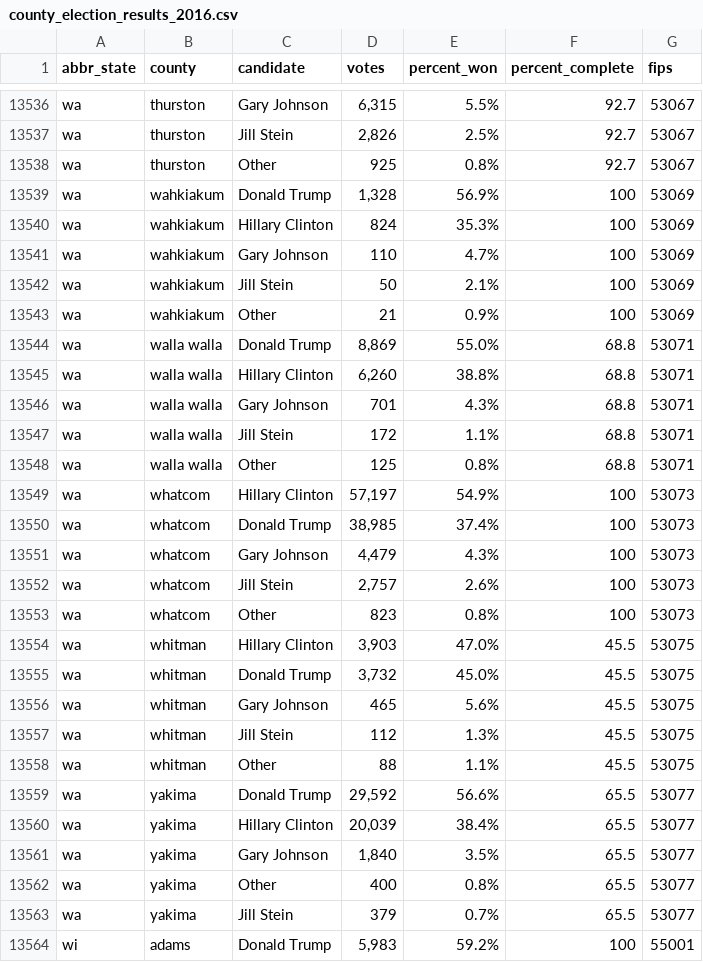
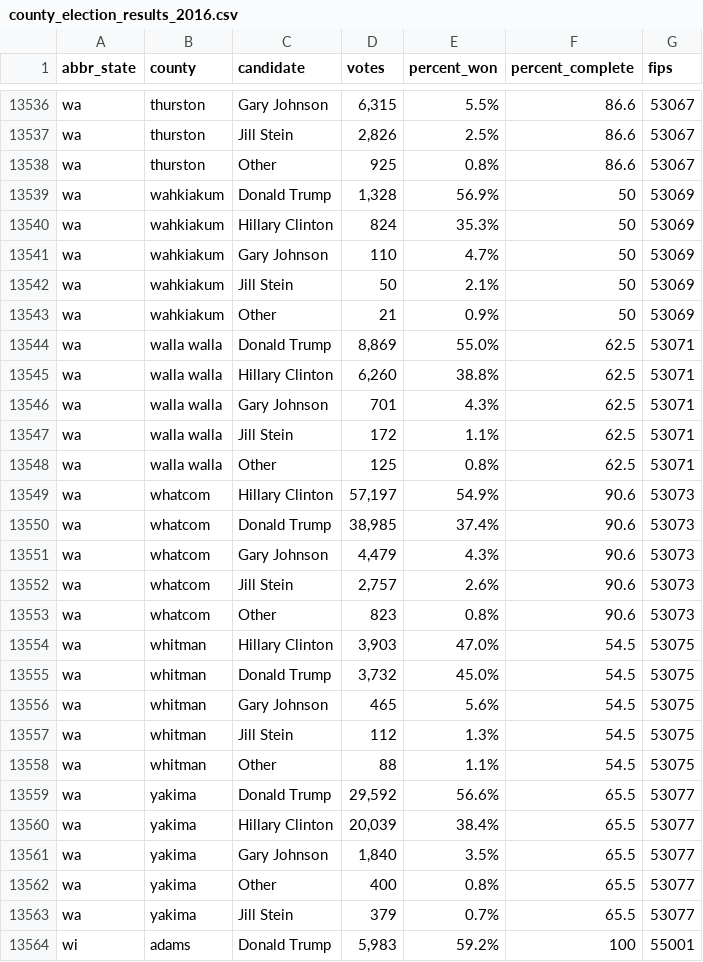
Before and after one commit to dstuck/county_election_results_2016, a CSV file: county_election_results_2016.csv, drawn as a sheet; only a part is shown, gaps mark what is left out; the diff covers the shown part only.

```diff
--- a/county_election_results_2016.csv
+++ b/county_election_results_2016.csv
@@ -13536,24 +13536,24 @@
-"wa","thurston","Gary Johnson","6,315","5.5%","92.7",53067
-"wa","thurston","Jill Stein","2,826","2.5%","92.7",53067
-"wa","thurston","Other","925","0.8%","92.7",53067
-"wa","wahkiakum","Donald Trump","1,328","56.9%","100",53069
-"wa","wahkiakum","Hillary Clinton","824","35.3%","100",53069
-"wa","wahkiakum","Gary Johnson","110","4.7%","100",53069
-"wa","wahkiakum","Jill Stein","50","2.1%","100",53069
-"wa","wahkiakum","Other","21","0.9%","100",53069
-"wa","walla walla","Donald Trump","8,869","55.0%","68.8",53071
-"wa","walla walla","Hillary Clinton","6,260","38.8%","68.8",53071
-"wa","walla walla","Gary Johnson","701","4.3%","68.8",53071
-"wa","walla walla","Jill Stein","172","1.1%","68.8",53071
-"wa","walla walla","Other","125","0.8%","68.8",53071
-"wa","whatcom","Hillary Clinton","57,197","54.9%","100",53073
-"wa","whatcom","Donald Trump","38,985","37.4%","100",53073
-"wa","whatcom","Gary Johnson","4,479","4.3%","100",53073
-"wa","whatcom","Jill Stein","2,757","2.6%","100",53073
-"wa","whatcom","Other","823","0.8%","100",53073
-"wa","whitman","Hillary Clinton","3,903","47.0%","45.5",53075
-"wa","whitman","Donald Trump","3,732","45.0%","45.5",53075
-"wa","whitman","Gary Johnson","465","5.6%","45.5",53075
-"wa","whitman","Jill Stein","112","1.3%","45.5",53075
-"wa","whitman","Other","88","1.1%","45.5",53075
+"wa","thurston","Gary Johnson","6,315","5.5%","86.6",53067
+"wa","thurston","Jill Stein","2,826","2.5%","86.6",53067
+"wa","thurston","Other","925","0.8%","86.6",53067
+"wa","wahkiakum","Donald Trump","1,328","56.9%","50",53069
+"wa","wahkiakum","Hillary Clinton","824","35.3%","50",53069
+"wa","wahkiakum","Gary Johnson","110","4.7%","50",53069
+"wa","wahkiakum","Jill Stein","50","2.1%","50",53069
+"wa","wahkiakum","Other","21","0.9%","50",53069
+"wa","walla walla","Donald Trump","8,869","55.0%","62.5",53071
+"wa","walla walla","Hillary Clinton","6,260","38.8%","62.5",53071
+"wa","walla walla","Gary Johnson","701","4.3%","62.5",53071
+"wa","walla walla","Jill Stein","172","1.1%","62.5",53071
+"wa","walla walla","Other","125","0.8%","62.5",53071
+"wa","whatcom","Hillary Clinton","57,197","54.9%","90.6",53073
+"wa","whatcom","Donald Trump","38,985","37.4%","90.6",53073
+"wa","whatcom","Gary Johnson","4,479","4.3%","90.6",53073
+"wa","whatcom","Jill Stein","2,757","2.6%","90.6",53073
+"wa","whatcom","Other","823","0.8%","90.6",53073
+"wa","whitman","Hillary Clinton","3,903","47.0%","54.5",53075
+"wa","whitman","Donald Trump","3,732","45.0%","54.5",53075
+"wa","whitman","Gary Johnson","465","5.6%","54.5",53075
+"wa","whitman","Jill Stein","112","1.3%","54.5",53075
+"wa","whitman","Other","88","1.1%","54.5",53075
 "wa","yakima","Donald Trump","29,592","56.6%","65.5",53077
```
Also changed, not shown: 112 edited cells elsewhere in this file.
